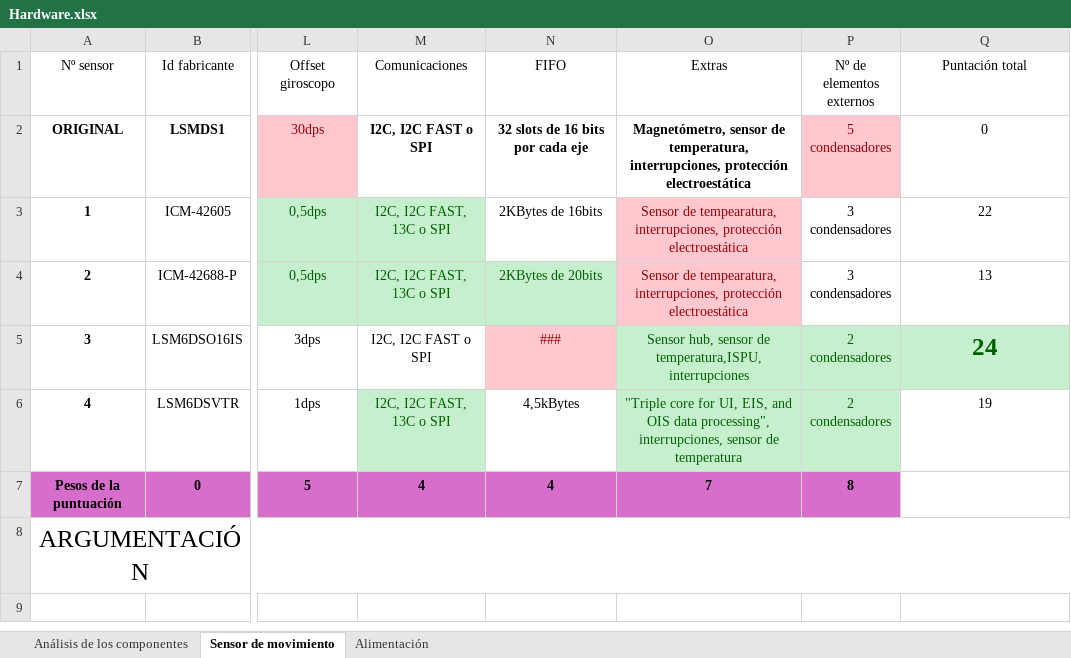
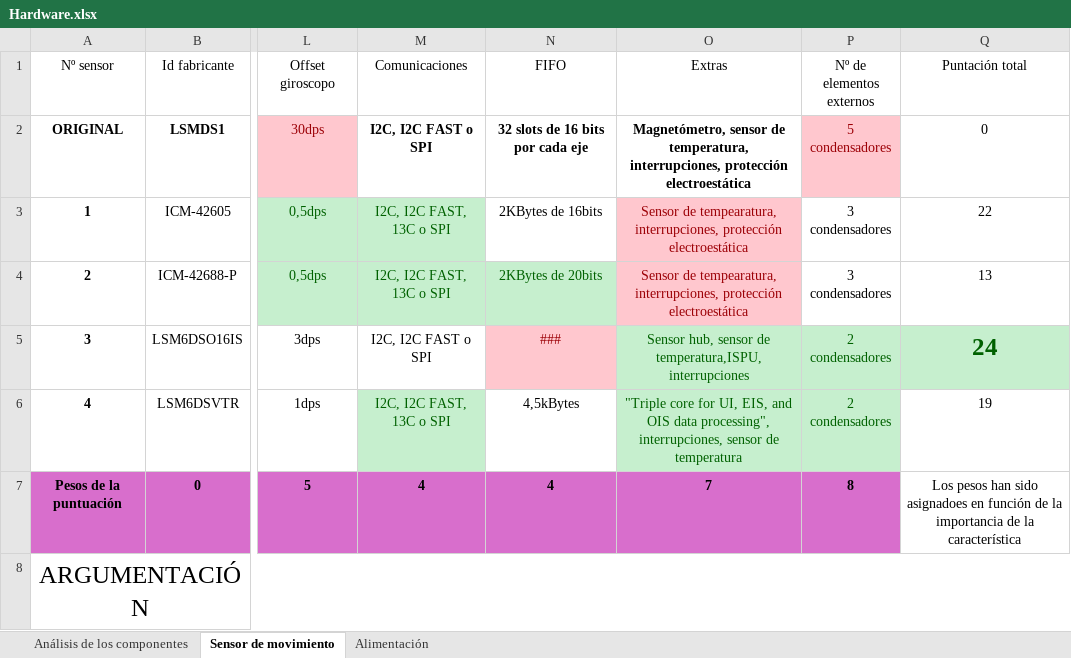
Before and after one commit to Starkx12/Redes_de_sensores, an Excel workbook: Trabajo de asignatura/Hardware/Hardware.xlsx, sheet Sensor de movimiento, drawn as a sheet; only a part is shown, gaps mark what is left out; values as stored, in another font and other column widths than the file's, no borders; charts and pictures and table styles not drawn; the diff names each change by its address in the sheet, - before the commit and + after, or states it on an @@ line.

Commit message:
Update hardware file
I updated and reviewed the file.

```diff
--- a/Trabajo de asignatura/Hardware/Hardware.xlsx (sheet Sensor de movimiento)
+++ b/Trabajo de asignatura/Hardware/Hardware.xlsx (sheet Sensor de movimiento)
-Q7 (Puntación total): (empty)
+Q7 (Puntación total): Los pesos han sido asignadoes en función de la importancia de la característica
```
